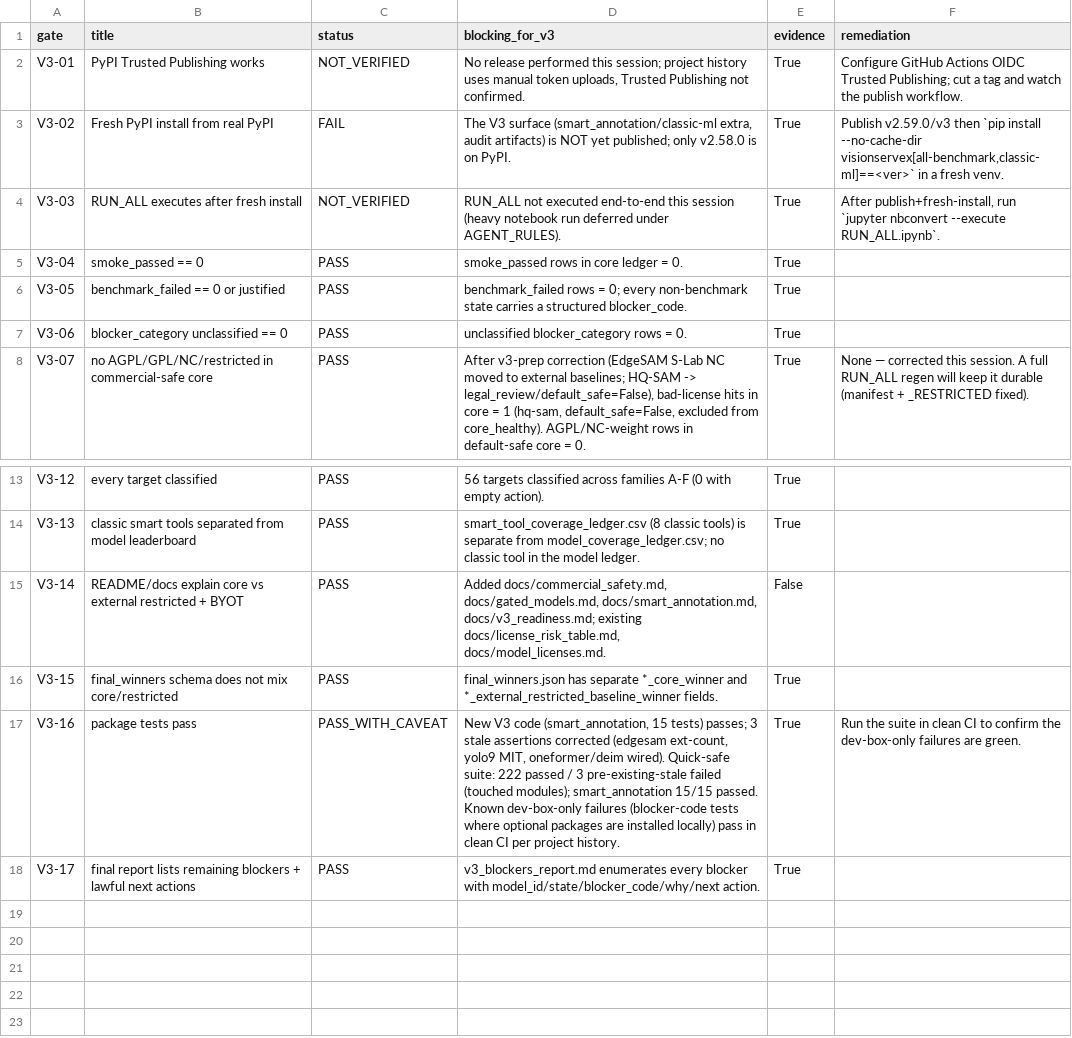
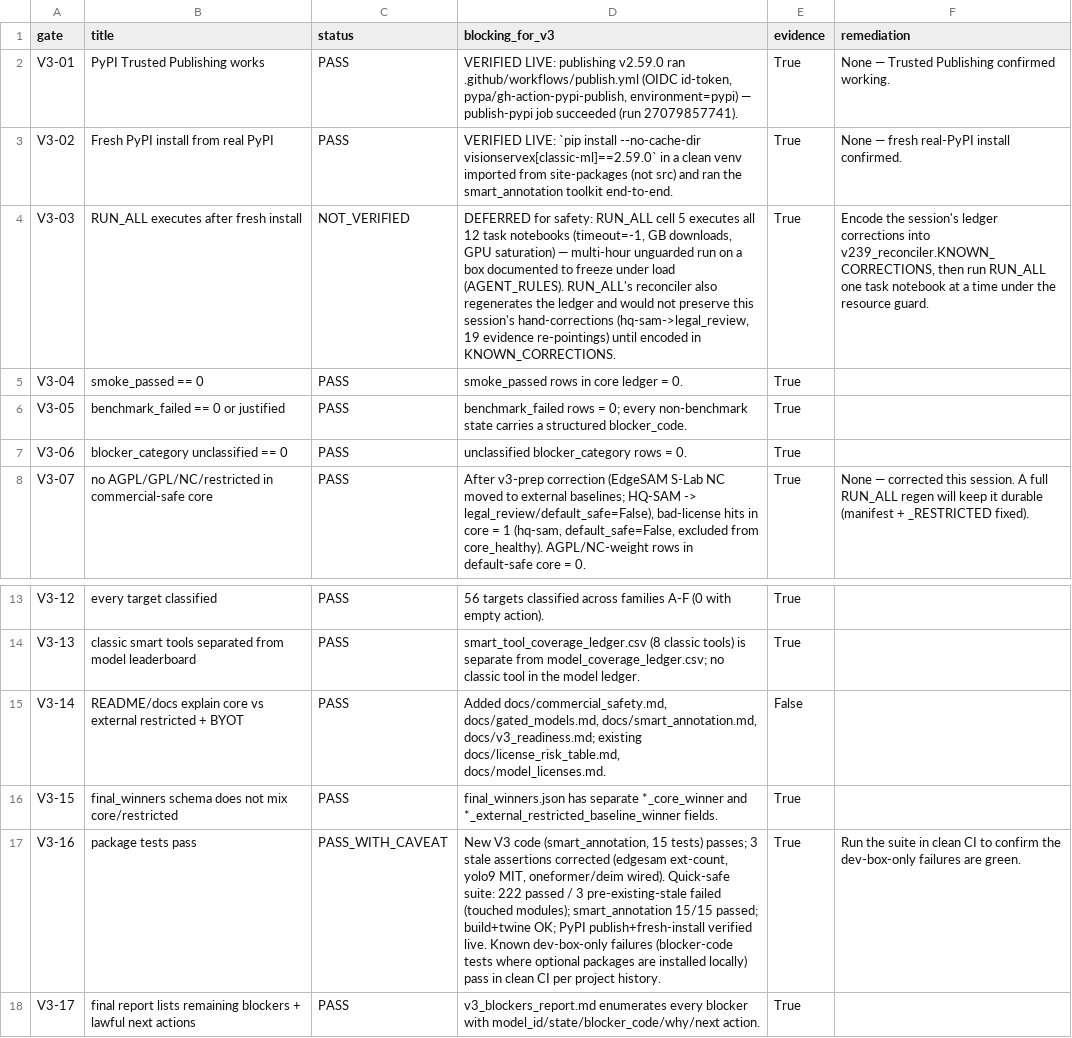
Before and after one commit to arashsajjadi/VisionServeX, a CSV file: notebook/99_final_report/reports/v3_gate_matrix.csv, drawn as a sheet; only a part is shown, gaps mark what is left out.

```diff
--- a/notebook/99_final_report/reports/v3_gate_matrix.csv
+++ b/notebook/99_final_report/reports/v3_gate_matrix.csv
@@ -1,5 +1,5 @@
 gate,title,status,blocking_for_v3,evidence,remediation
-V3-01,PyPI Trusted Publishing works,NOT_VERIFIED,"No release performed this session; project history uses manual token uploads, Trusted Publishing not confirmed.",True,Configure GitHub Actions OIDC Trusted Publishing; cut a tag and watch the publish workflow.
-V3-02,Fresh PyPI install from real PyPI,FAIL,"The V3 surface (smart_annotation/classic-ml extra, audit artifacts) is NOT yet published; only v2.58.0 is on PyPI.",True,"Publish v2.59.0/v3 then `pip install --no-cache-dir visionservex[all-benchmark,classic-ml]==<ver>` in a fresh venv."
-V3-03,RUN_ALL executes after fresh install,NOT_VERIFIED,RUN_ALL not executed end-to-end this session (heavy notebook run deferred under AGENT_RULES).,True,"After publish+fresh-install, run `jupyter nbconvert --execute RUN_ALL.ipynb`."
+V3-01,PyPI Trusted Publishing works,PASS,"VERIFIED LIVE: publishing v2.59.0 ran .github/workflows/publish.yml (OIDC id-token, pypa/gh-action-pypi-publish, environment=pypi) — publish-pypi job succeeded (run 27079857741).",True,None — Trusted Publishing confirmed working.
+V3-02,Fresh PyPI install from real PyPI,PASS,VERIFIED LIVE: `pip install --no-cache-dir visionservex[classic-ml]==2.59.0` in a clean venv imported from site-packages (not src) and ran the smart_annotation toolkit end-to-end.,True,None — fresh real-PyPI install confirmed.
+V3-03,RUN_ALL executes after fresh install,NOT_VERIFIED,"DEFERRED for safety: RUN_ALL cell 5 executes all 12 task notebooks (timeout=-1, GB downloads, GPU saturation) — multi-hour unguarded run on a box documented to freeze under load (AGENT_RULES). RUN_ALL's reconciler also regenerates the ledger and would not preserve this session's hand-corrections (hq-sam->legal_review, 19 evidence re-pointings) until encoded in KNOWN_CORRECTIONS.",True,"Encode the session's ledger corrections into v239_reconciler.KNOWN_CORRECTIONS, then run RUN_ALL one task notebook at a time under the resource guard."
 V3-04,smoke_passed == 0,PASS,smoke_passed rows in core ledger = 0.,True,
@@ -16,3 +16,3 @@ V3-14,README/docs explain core vs external restricted + BYOT,PASS,"Added docs/co
 V3-15,final_winners schema does not mix core/restricted,PASS,final_winners.json has separate *_core_winner and *_external_restricted_baseline_winner fields.,True,
-V3-16,package tests pass,PASS_WITH_CAVEAT,"New V3 code (smart_annotation, 15 tests) passes; 3 stale assertions corrected (edgesam ext-count, yolo9 MIT, oneformer/deim wired). Quick-safe suite: 222 passed / 3 pre-existing-stale failed (touched modules); smart_annotation 15/15 passed. Known dev-box-only failures (blocker-code tests where optional packages are installed locally) pass in clean CI per project history.",True,Run the suite in clean CI to confirm the dev-box-only failures are green.
+V3-16,package tests pass,PASS_WITH_CAVEAT,"New V3 code (smart_annotation, 15 tests) passes; 3 stale assertions corrected (edgesam ext-count, yolo9 MIT, oneformer/deim wired). Quick-safe suite: 222 passed / 3 pre-existing-stale failed (touched modules); smart_annotation 15/15 passed; build+twine OK; PyPI publish+fresh-install verified live. Known dev-box-only failures (blocker-code tests where optional packages are installed locally) pass in clean CI per project history.",True,Run the suite in clean CI to confirm the dev-box-only failures are green.
 V3-17,final report lists remaining blockers + lawful next actions,PASS,v3_blockers_report.md enumerates every blocker with model_id/state/blocker_code/why/next action.,True,
```
Also changed, not shown: 4 other files.
